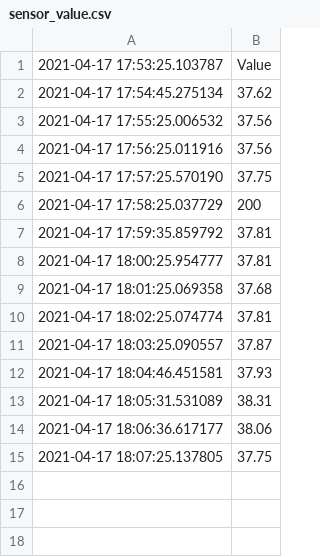
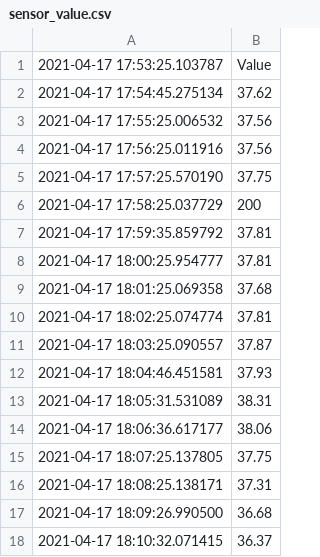
Before and after one commit to rashidhamid139/ZenatixAssignment, a CSV file: sensor_value.csv, drawn as a sheet.

```diff
--- a/sensor_value.csv
+++ b/sensor_value.csv
@@ -15 +15,4 @@
 2021-04-17 18:07:25.137805, 37.75
+2021-04-17 18:08:25.138171, 37.31
+2021-04-17 18:09:26.990500, 36.68
+2021-04-17 18:10:32.071415, 36.37
```
